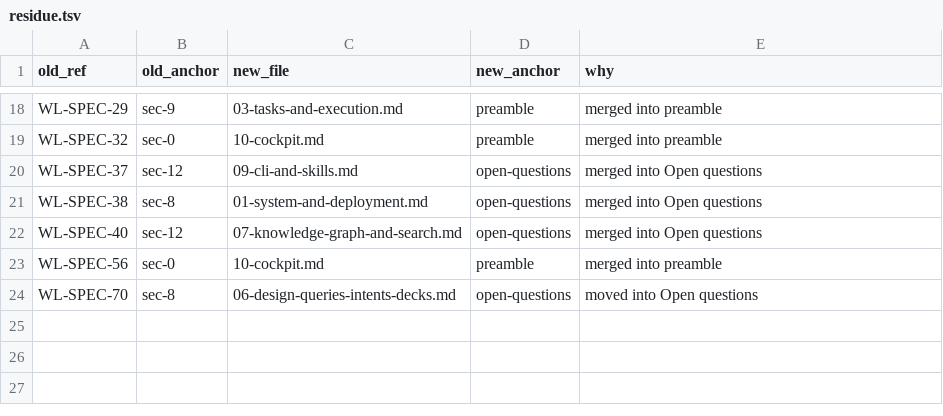
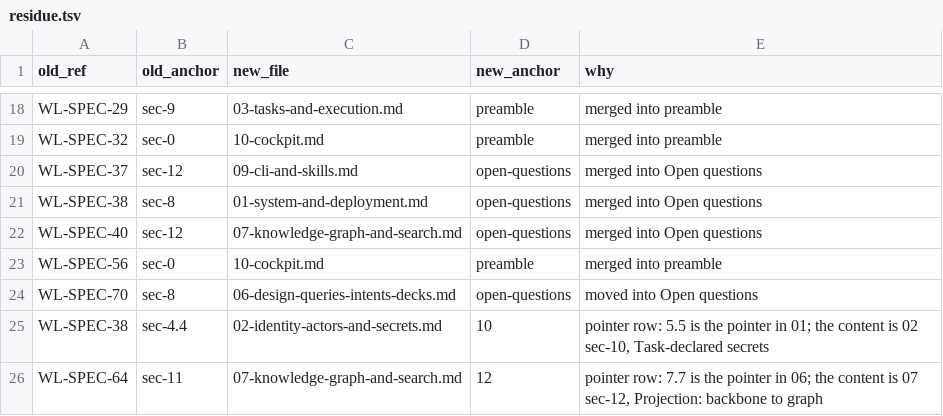
Before and after one commit to sunstoneinstitute/worklode, a TSV file: docs/specs2/ttl/residue.tsv, drawn as a sheet; only a part is shown, gaps mark what is left out.

```diff
--- a/docs/specs2/ttl/residue.tsv
+++ b/docs/specs2/ttl/residue.tsv
@@ -24 +24,3 @@ WL-SPEC-56	sec-0	10-cockpit.md	preamble	merged into preamble
 WL-SPEC-70	sec-8	06-design-queries-intents-decks.md	open-questions	moved into Open questions
+WL-SPEC-38	sec-4.4	02-identity-actors-and-secrets.md	10	pointer row: 5.5 is the pointer in 01; the content is 02 sec-10, Task-declared secrets
+WL-SPEC-64	sec-11	07-knowledge-graph-and-search.md	12	pointer row: 7.7 is the pointer in 06; the content is 07 sec-12, Projection: backbone to graph
```
Also changed, not shown: 2 other files.
